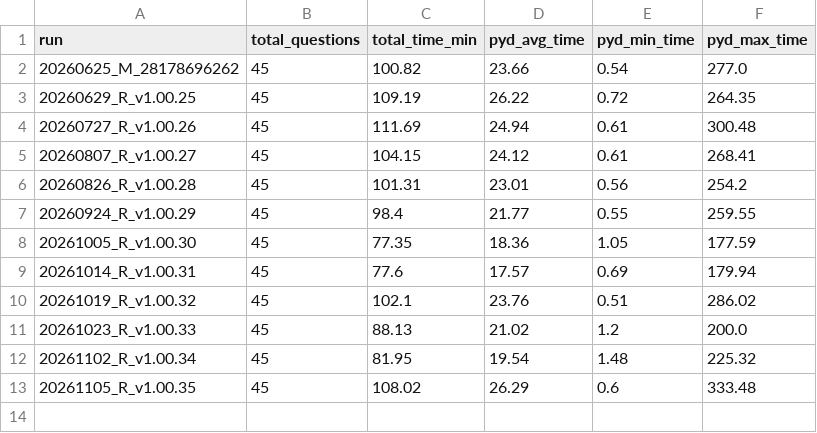
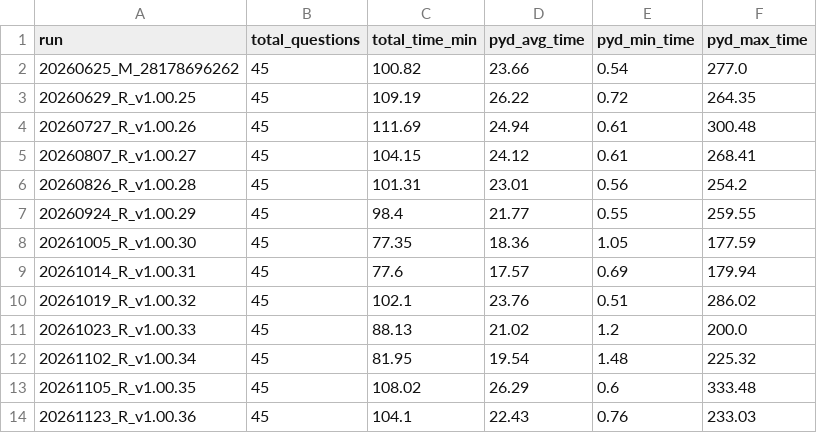
Before and after one commit to bodo-ai/PyDough, a CSV file: benchmark/benchmark_metrics.csv, drawn as a sheet; the diff names each change by its address in the sheet, - before the commit and + after, or states it on an @@ line.

```diff
--- a/benchmark/benchmark_metrics.csv
+++ b/benchmark/benchmark_metrics.csv
+row 14: 20261123_R_v1.00.36 | 45 | 104.1 | 22.43 | 0.76 | 233.03
```
Also changed, not shown: 2 other files.
